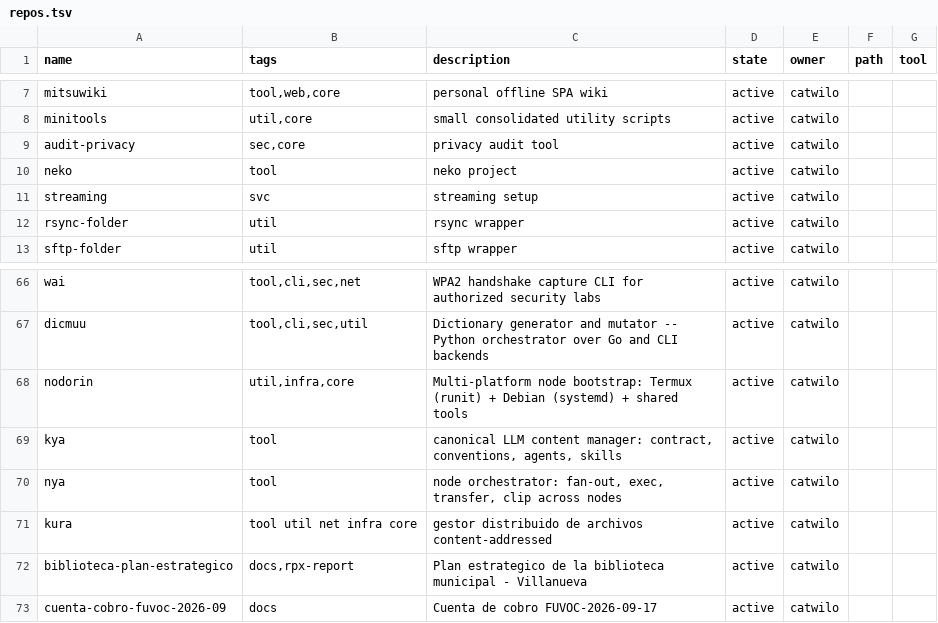
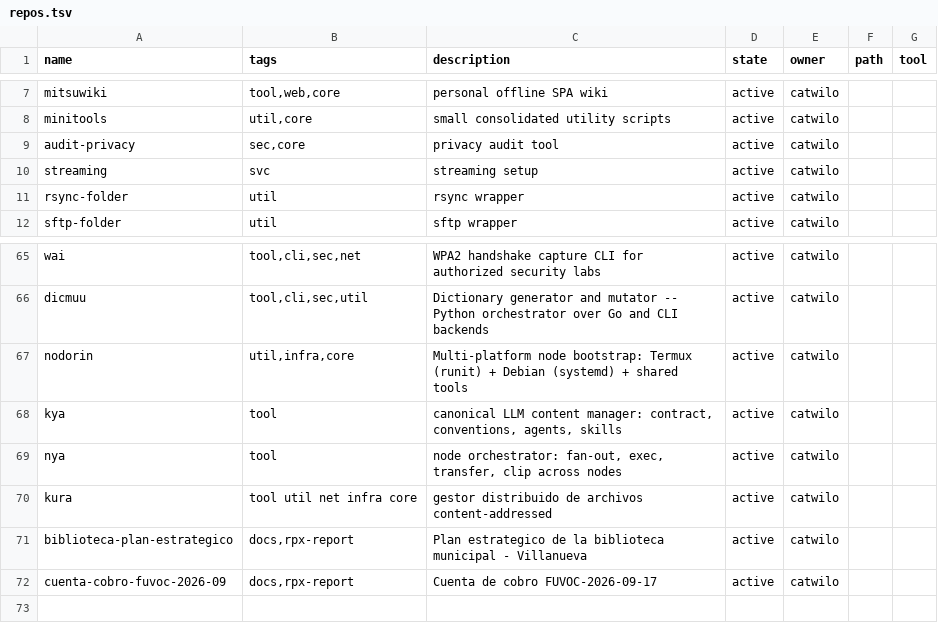
Before and after one commit to catwilo/ut, a TSV file: repos.tsv, drawn as a sheet; only a part is shown, gaps mark what is left out.

Commit message:
chore(ut): delete neko

```diff
--- a/repos.tsv
+++ b/repos.tsv
@@ -9,3 +9,2 @@ minitools	util,core	small consolidated utility scripts	active	catwilo
 audit-privacy	sec,core	privacy audit tool	active	catwilo		
-neko	tool	neko project	active	catwilo		
 streaming	svc	streaming setup	active	catwilo		
@@ -72,2 +71,2 @@ kura	tool util net infra core	gestor distribuido de archivos content-addressed	a
 biblioteca-plan-estrategico	docs,rpx-report	Plan estrategico de la biblioteca municipal - Villanueva	active	catwilo	
-cuenta-cobro-fuvoc-2026-09	docs	Cuenta de cobro FUVOC-2026-09-17	active	catwilo	
+cuenta-cobro-fuvoc-2026-09	docs,rpx-report	Cuenta de cobro FUVOC-2026-09-17	active	catwilo	
```
